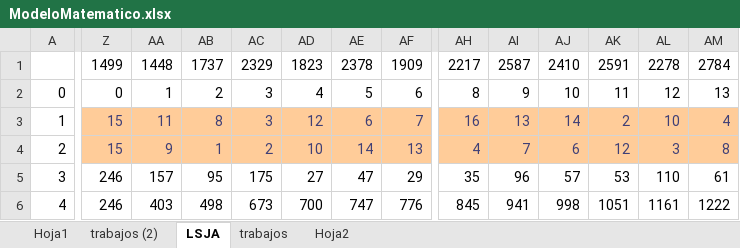
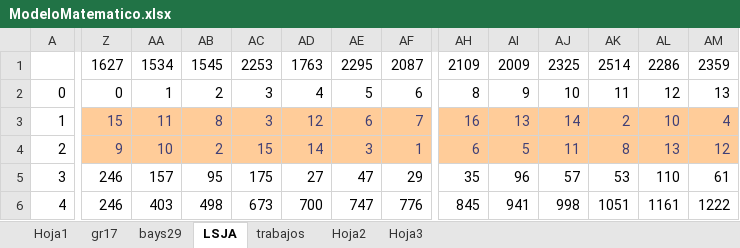
Before and after one commit to pabloojavier/TSPJ_git, an Excel workbook: ModeloMatematico.xlsx, sheet LSJA, drawn as a sheet; only a part is shown, gaps mark what is left out; values as stored, in another font and other column widths than the file's, no borders; conditional formats not drawn; the diff covers the shown part only; the diff names each change by its address in the sheet, - before the commit and + after, or states it on an @@ line.

```diff
--- a/ModeloMatematico.xlsx (sheet LSJA)
+++ b/ModeloMatematico.xlsx (sheet LSJA)
-sheet tab: trabajos (2)
+sheet tab: gr17
+sheet tab: bays29
+sheet tab: Hoja3
-Z1: 1499
+Z1: 1627
-AA1: 1448
+AA1: 1534
-AB1: 1737
+AB1: 1545
-AC1: 2329
+AC1: 2253
-AD1: 1823
+AD1: 1763
-AE1: 2378
+AE1: 2295
-AF1: 1909
+AF1: 2087
-AH1: 2217
+AH1: 2109
-AI1: 2587
+AI1: 2009
-AJ1: 2410
+AJ1: 2325
-AK1: 2591
+AK1: 2514
-AL1: 2278
+AL1: 2286
-AM1: 2784
+AM1: 2359
-Z4: 15
+Z4: 9
-AA4: 9
+AA4: 10
-AB4: 1
+AB4: 2
-AC4: 2
+AC4: 15
-AD4: 10
+AD4: 14
-AE4: 14
+AE4: 3
-AF4: 13
+AF4: 1
-AH4: 4
+AH4: 6
-AI4: 7
+AI4: 5
-AJ4: 6
+AJ4: 11
-AK4: 12
+AK4: 8
-AL4: 3
+AL4: 13
-AM4: 8
+AM4: 12
```
Also changed, not shown: 68 edited cells and cell formats elsewhere in this sheet, 8 other files.
